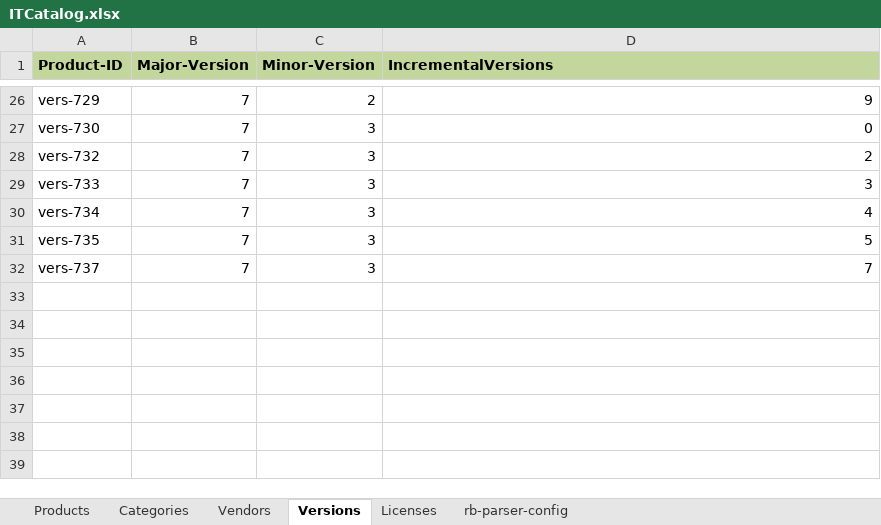
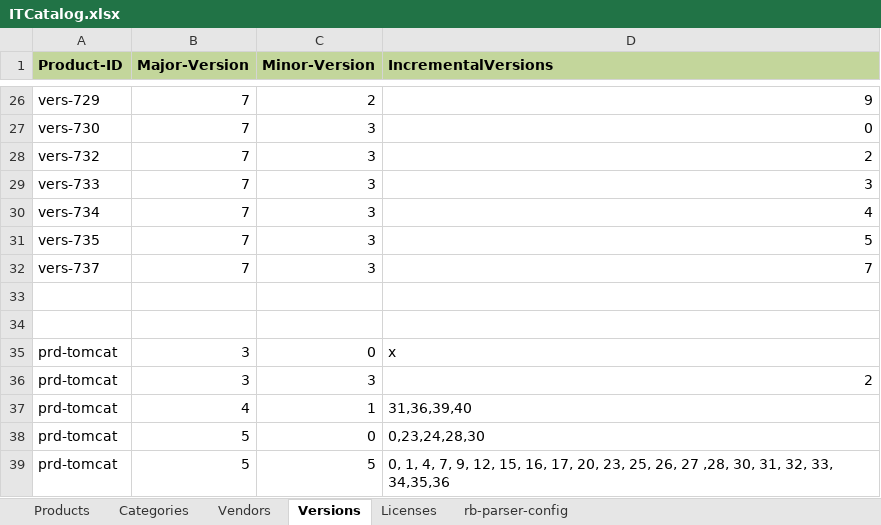
Before and after one commit to lichtflut/resource-hub, an Excel workbook: tools/src/main/resources/ITCatalog.xlsx, sheet Versions, drawn as a sheet; only a part is shown, gaps mark what is left out; values as stored, in another font and other column widths than the file's, no borders; the diff names each change by its address in the sheet, - before the commit and + after, or states it on an @@ line.

```diff
--- a/tools/src/main/resources/ITCatalog.xlsx (sheet Versions)
+++ b/tools/src/main/resources/ITCatalog.xlsx (sheet Versions)
+row 33: (empty)
+row 34: (empty)
+row 35: prd-tomcat | 3 | 0 | x
+row 36: prd-tomcat | 3 | 3 | 2
+row 37: prd-tomcat | 4 | 1 | 31,36,39,40
+row 38: prd-tomcat | 5 | 0 | 0,23,24,28,30
+row 39: prd-tomcat | 5 | 5 | 0, 1, 4, 7, 9, 12, 15, 16, 17, 20, 23, 25, 26, 27 ,28, 30, 31, 32, 33, 34,35,36
```
Also changed, not shown: 3 other files.
